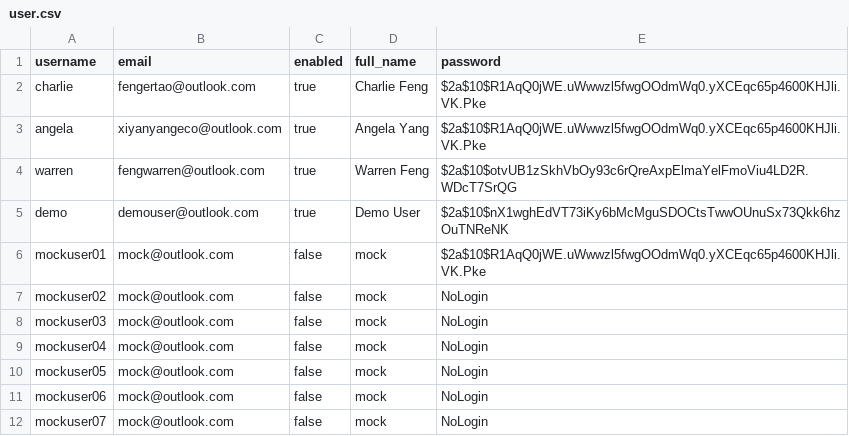
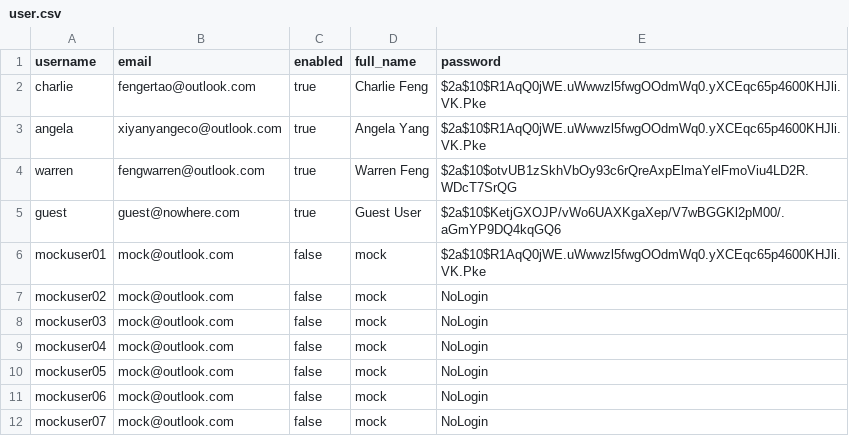
Before and after one commit to fengertao/SudokuMaster, a CSV file: src/main/resources/db/changelog/csv/user.csv, drawn as a sheet; only a part is shown; removed rows and columns are numbered as before the commit, all else as after; the diff names each change by its address in the sheet, - before the commit and + after, or states it on an @@ line.

Commit message:
guest user

```diff
--- a/src/main/resources/db/changelog/csv/user.csv
+++ b/src/main/resources/db/changelog/csv/user.csv
-row 5: demo | demouser@outlook.com | true | Demo User | $2a$10$nX1wghEdVT73iKy6bMcMguSDOCtsTwwOUnuSx73Qkk6hzOuTNReNK
+row 5: guest | guest@nowhere.com | true | Guest User | $2a$10$KetjGXOJP/vWo6UAXKgaXep/V7wBGGKl2pM00/.aGmYP9DQ4kqGQ6
```
Also changed, not shown: src/main/resources/db/changelog/csv/authorities.csv.
